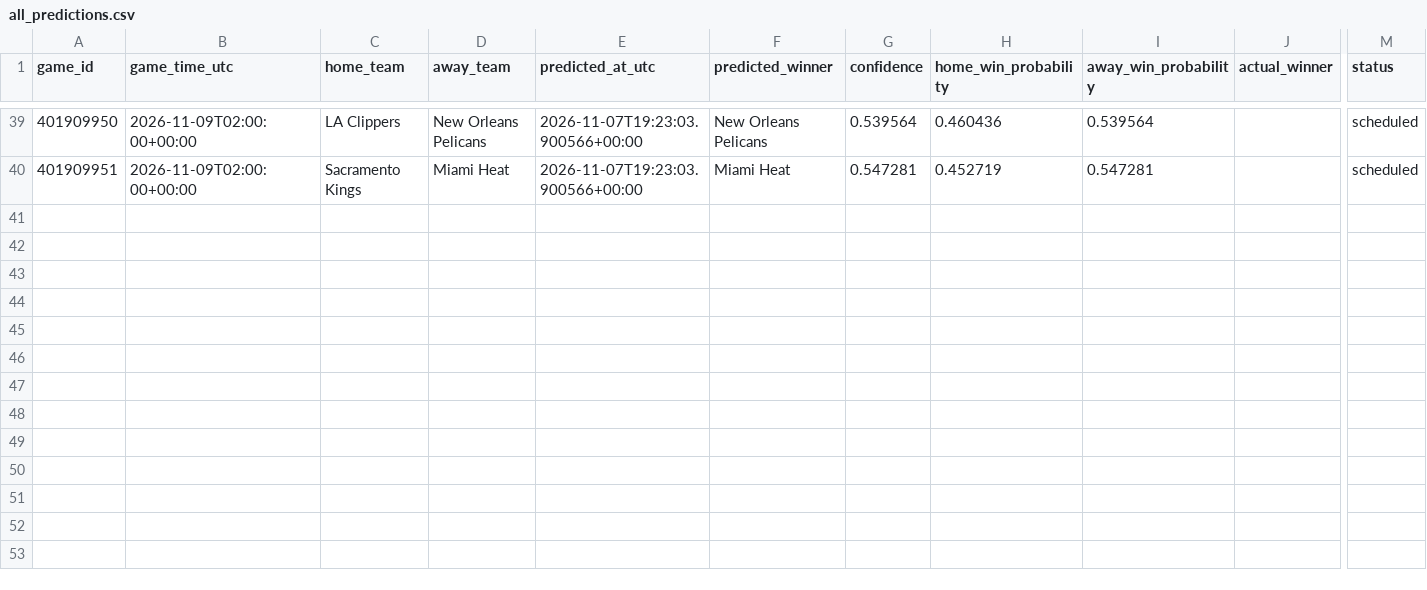
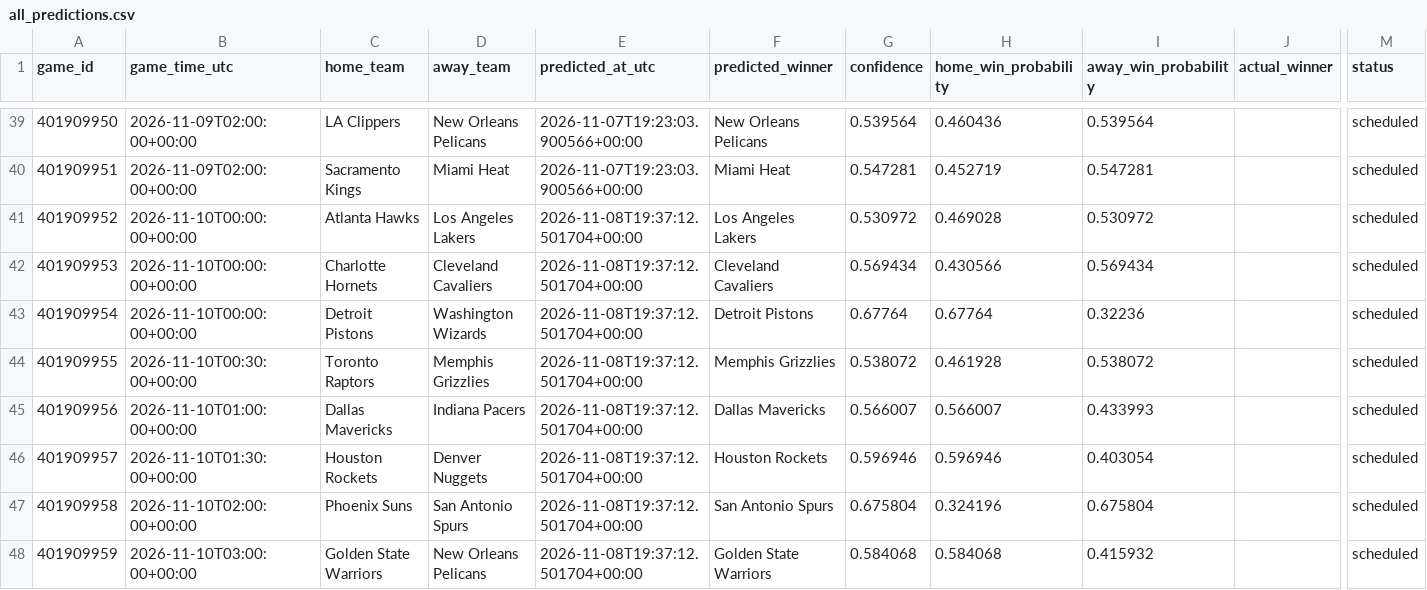
Before and after one commit to kensu-kimsu/nbamoneyprinter, a CSV file: research/prediction_results/all_predictions.csv, drawn as a sheet; only a part is shown, gaps mark what is left out; rows hold the shown columns only; the diff names each change by its address in the sheet, - before the commit and + after, or states it on an @@ line.

```diff
--- a/research/prediction_results/all_predictions.csv
+++ b/research/prediction_results/all_predictions.csv
+row 41: 401909952 | 2026-11-10T00:00:00+00:00 | Atlanta Hawks | Los Angeles Lakers | 2026-11-08T19:37:12.501704+00:00 | Los Angeles Lakers | 0.530972 | 0.469028 | 0.530972 |  | scheduled
+row 42: 401909953 | 2026-11-10T00:00:00+00:00 | Charlotte Hornets | Cleveland Cavaliers | 2026-11-08T19:37:12.501704+00:00 | Cleveland Cavaliers | 0.569434 | 0.430566 | 0.569434 |  | scheduled
+row 43: 401909954 | 2026-11-10T00:00:00+00:00 | Detroit Pistons | Washington Wizards | 2026-11-08T19:37:12.501704+00:00 | Detroit Pistons | 0.67764 | 0.67764 | 0.32236 |  | scheduled
+row 44: 401909955 | 2026-11-10T00:30:00+00:00 | Toronto Raptors | Memphis Grizzlies | 2026-11-08T19:37:12.501704+00:00 | Memphis Grizzlies | 0.538072 | 0.461928 | 0.538072 |  | scheduled
+row 45: 401909956 | 2026-11-10T01:00:00+00:00 | Dallas Mavericks | Indiana Pacers | 2026-11-08T19:37:12.501704+00:00 | Dallas Mavericks | 0.566007 | 0.566007 | 0.433993 |  | scheduled
+row 46: 401909957 | 2026-11-10T01:30:00+00:00 | Houston Rockets | Denver Nuggets | 2026-11-08T19:37:12.501704+00:00 | Houston Rockets | 0.596946 | 0.596946 | 0.403054 |  | scheduled
+row 47: 401909958 | 2026-11-10T02:00:00+00:00 | Phoenix Suns | San Antonio Spurs | 2026-11-08T19:37:12.501704+00:00 | San Antonio Spurs | 0.675804 | 0.324196 | 0.675804 |  | scheduled
+row 48: 401909959 | 2026-11-10T03:00:00+00:00 | Golden State Warriors | New Orleans Pelicans | 2026-11-08T19:37:12.501704+00:00 | Golden State Warriors | 0.584068 | 0.584068 | 0.415932 |  | scheduled
```
Also changed, not shown: research/prediction_results/all_picks_hypothetical.csv, 2 other files.
